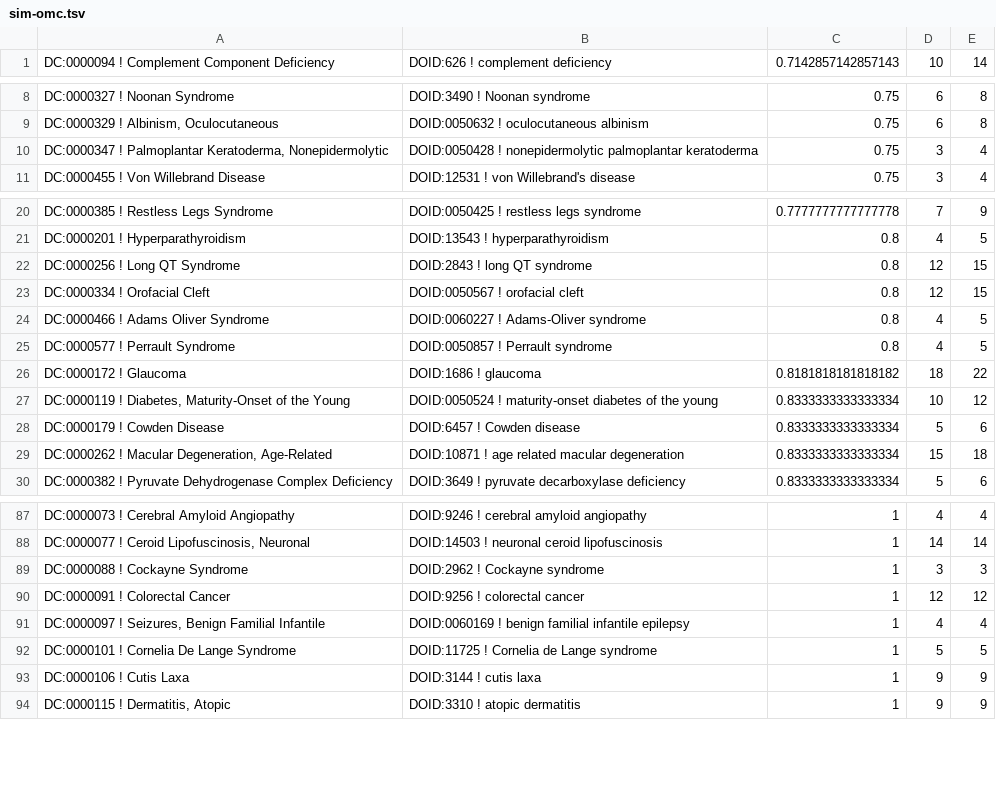
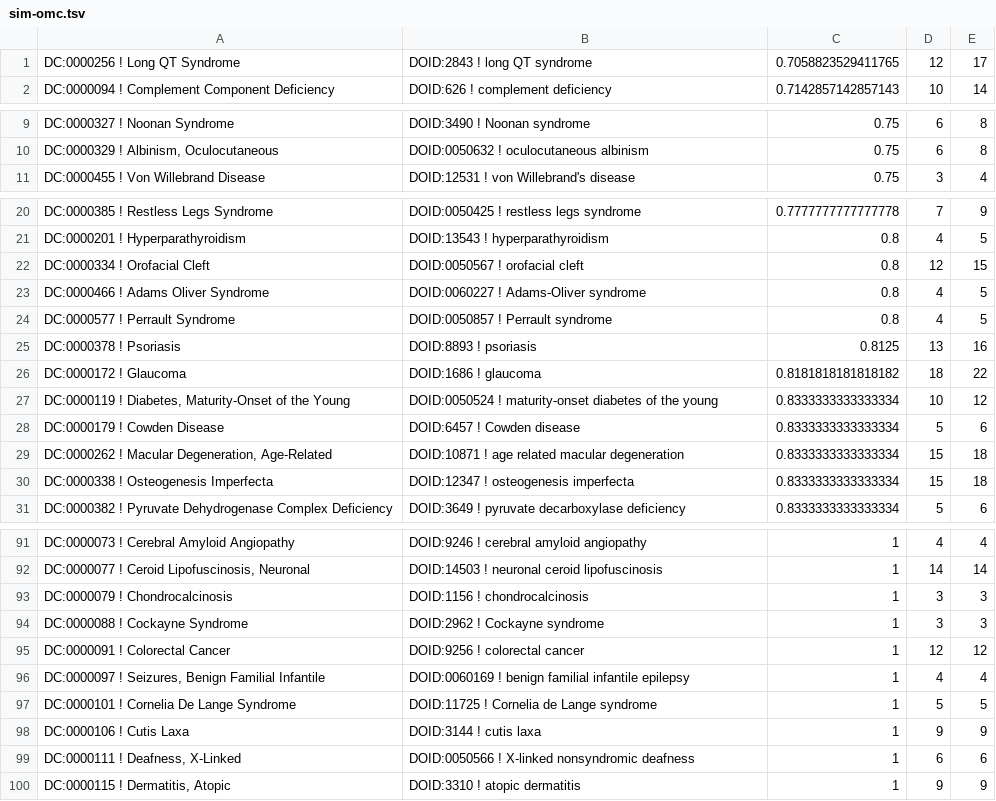
Before and after one commit to obophenotype/obsolete-hdo, a TSV file: src/experimental/sim-omc.tsv, drawn as a sheet; only a part is shown, gaps mark what is left out; the diff covers the shown part only.

```diff
--- a/src/experimental/sim-omc.tsv
+++ b/src/experimental/sim-omc.tsv
@@ -1 +1,2 @@
+DC:0000256 ! Long QT Syndrome	DOID:2843 ! long QT syndrome	0.7058823529411765	12	17
 DC:0000094 ! Complement Component Deficiency	DOID:626 ! complement deficiency	0.7142857142857143	10	14
@@ -9,3 +10,2 @@ DC:0000327 ! Noonan Syndrome	DOID:3490 ! Noonan syndrome	0.75	6	8
 DC:0000329 ! Albinism, Oculocutaneous	DOID:0050632 ! oculocutaneous albinism	0.75	6	8
-DC:0000347 ! Palmoplantar Keratoderma, Nonepidermolytic	DOID:0050428 ! nonepidermolytic palmoplantar keratoderma	0.75	3	4
 DC:0000455 ! Von Willebrand Disease	DOID:12531 ! von Willebrand's disease	0.75	3	4
@@ -21,3 +21,2 @@ DC:0000385 ! Restless Legs Syndrome	DOID:0050425 ! restless legs syndrome	0.7777
 DC:0000201 ! Hyperparathyroidism	DOID:13543 ! hyperparathyroidism	0.8	4	5
-DC:0000256 ! Long QT Syndrome	DOID:2843 ! long QT syndrome	0.8	12	15
 DC:0000334 ! Orofacial Cleft	DOID:0050567 ! orofacial cleft	0.8	12	15
@@ -25,2 +24,3 @@ DC:0000466 ! Adams Oliver Syndrome	DOID:0060227 ! Adams-Oliver syndrome	0.8	4	5
 DC:0000577 ! Perrault Syndrome	DOID:0050857 ! Perrault syndrome	0.8	4	5
+DC:0000378 ! Psoriasis	DOID:8893 ! psoriasis	0.8125	13	16
 DC:0000172 ! Glaucoma	DOID:1686 ! glaucoma	0.8181818181818182	18	22
@@ -29,2 +29,3 @@ DC:0000179 ! Cowden Disease	DOID:6457 ! Cowden disease	0.8333333333333334	5	6
 DC:0000262 ! Macular Degeneration, Age-Related	DOID:10871 ! age related macular degeneration	0.8333333333333334	15	18
+DC:0000338 ! Osteogenesis Imperfecta	DOID:12347 ! osteogenesis imperfecta	0.8333333333333334	15	18
 DC:0000382 ! Pyruvate Dehydrogenase Complex Deficiency	DOID:3649 ! pyruvate decarboxylase deficiency	0.8333333333333334	5	6
@@ -88,2 +92,3 @@ DC:0000073 ! Cerebral Amyloid Angiopathy	DOID:9246 ! cerebral amyloid angiopathy
 DC:0000077 ! Ceroid Lipofuscinosis, Neuronal	DOID:14503 ! neuronal ceroid lipofuscinosis	1	14	14
+DC:0000079 ! Chondrocalcinosis	DOID:1156 ! chondrocalcinosis	1	3	3
 DC:0000088 ! Cockayne Syndrome	DOID:2962 ! Cockayne syndrome	1	3	3
@@ -93,2 +98,3 @@ DC:0000101 ! Cornelia De Lange Syndrome	DOID:11725 ! Cornelia de Lange syndrome
 DC:0000106 ! Cutis Laxa	DOID:3144 ! cutis laxa	1	9	9
+DC:0000111 ! Deafness, X-Linked	DOID:0050566 ! X-linked nonsyndromic deafness	1	6	6
 DC:0000115 ! Dermatitis, Atopic	DOID:3310 ! atopic dermatitis	1	9	9
```
Also changed, not shown: 8 added rows and 6 removed rows elsewhere in this file, src/experimental/align-doid-to-omc.tsv, src/experimental/mondo_unclassified.tsv, 9 other files.
